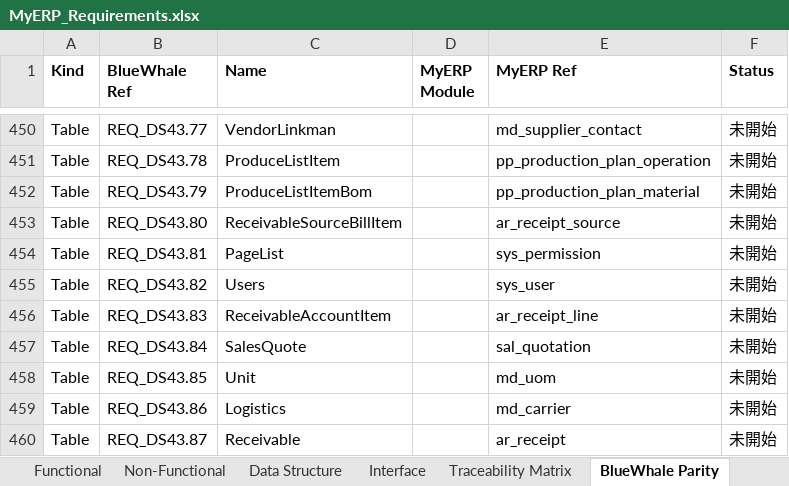
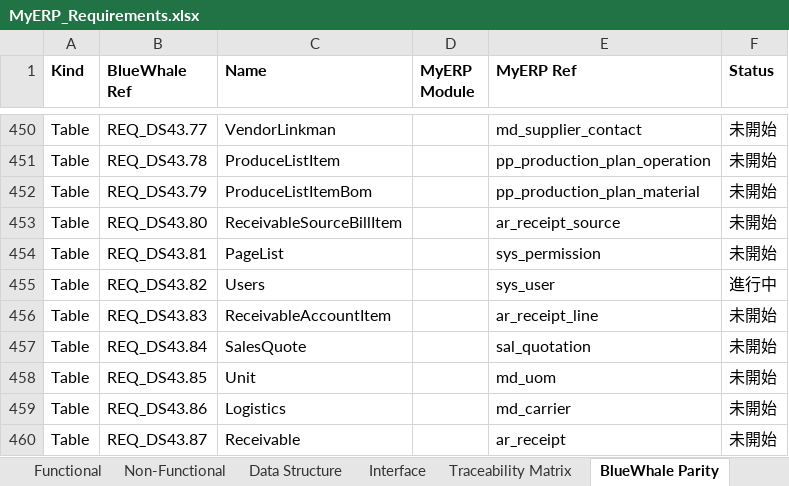
Before and after one commit to snowwhite10/MyERP, an Excel workbook: docs/99-output/MyERP_Requirements.xlsx, sheet BlueWhale Parity, drawn as a sheet; only a part is shown, gaps mark what is left out; values as stored, in another font and other column widths than the file's, no borders; the diff names each change by its address in the sheet, - before the commit and + after, or states it on an @@ line.

```diff
--- a/docs/99-output/MyERP_Requirements.xlsx (sheet BlueWhale Parity)
+++ b/docs/99-output/MyERP_Requirements.xlsx (sheet BlueWhale Parity)
-F455 (Status): 未開始
+F455 (Status): 進行中
```
Also changed, not shown: sheet Functional, sheet Traceability Matrix, sheet Interface, sheet Data Structure, 44 other files.
